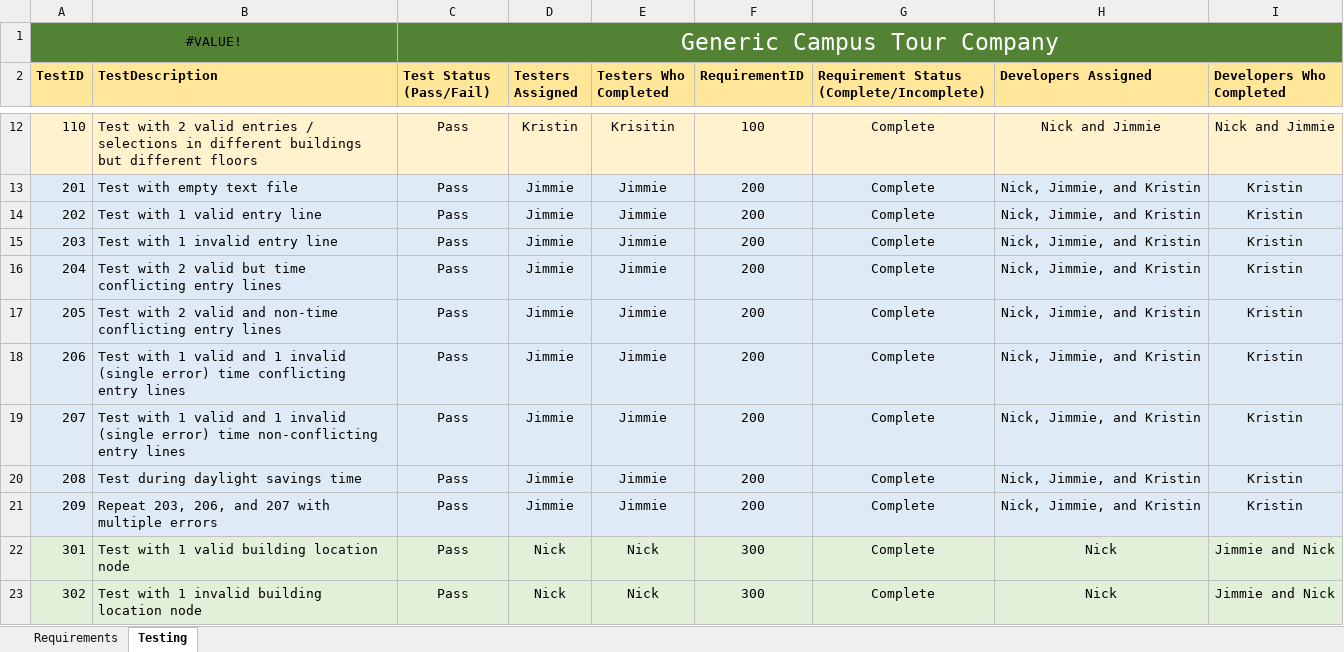
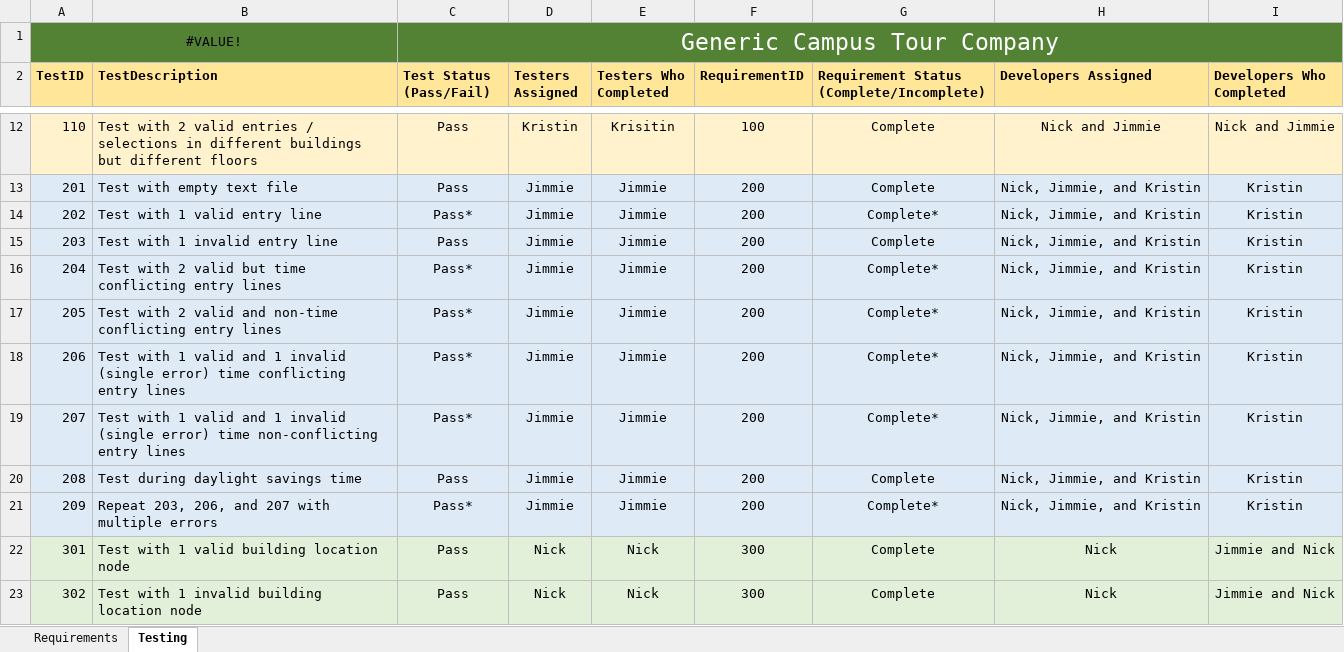
Before and after one commit to ItsMeJimmie/GCTC, an Excel workbook: Testing.xlsx, sheet Testing, drawn as a sheet; only a part is shown, gaps mark what is left out; values as stored, in another font and other column widths than the file's, no borders; the diff names each change by its address in the sheet, - before the commit and + after, or states it on an @@ line.

Commit message:
Few more changes to files

```diff
--- a/Testing.xlsx (sheet Testing)
+++ b/Testing.xlsx (sheet Testing)
-C14 (Test Status (Pass/Fail)): Pass
+C14 (Test Status (Pass/Fail)): Pass*
-G14: Complete
+G14: Complete*
-C16:C19 (Test Status (Pass/Fail)): Pass
+C16:C19 (Test Status (Pass/Fail)): Pass*
-G16:G19: Complete
+G16:G19: Complete*
-C21 (Test Status (Pass/Fail)): Pass
+C21 (Test Status (Pass/Fail)): Pass*
-G21: Complete
+G21: Complete*
```
